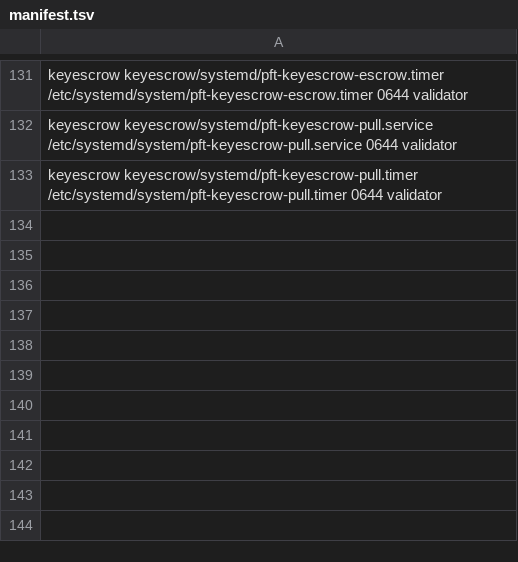
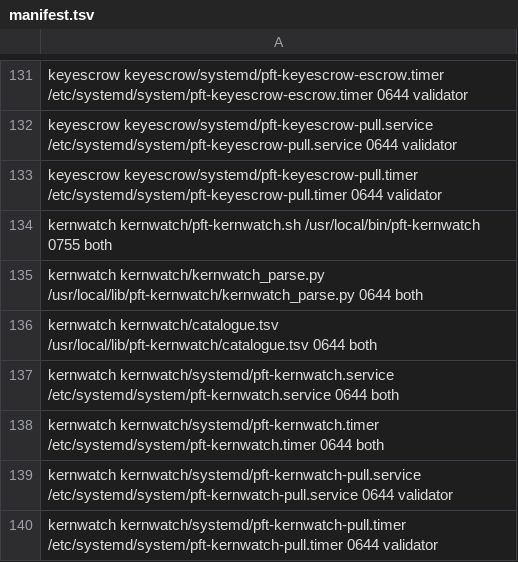
Before and after one commit to darkmatter-sudo/postfiat-validator-installer, a TSV file: fleet/manifest.tsv, drawn as a sheet; only a part is shown, gaps mark what is left out.

```diff
--- a/fleet/manifest.tsv
+++ b/fleet/manifest.tsv
@@ -133 +133,8 @@ keyescrow   keyescrow/systemd/pft-keyescrow-pull.service       /etc/systemd/syst
 keyescrow   keyescrow/systemd/pft-keyescrow-pull.timer         /etc/systemd/system/pft-keyescrow-pull.timer        0644 validator
+kernwatch   kernwatch/pft-kernwatch.sh                         /usr/local/bin/pft-kernwatch                        0755 both
+kernwatch   kernwatch/kernwatch_parse.py                       /usr/local/lib/pft-kernwatch/kernwatch_parse.py     0644 both
+kernwatch   kernwatch/catalogue.tsv                            /usr/local/lib/pft-kernwatch/catalogue.tsv          0644 both
+kernwatch   kernwatch/systemd/pft-kernwatch.service            /etc/systemd/system/pft-kernwatch.service           0644 both
+kernwatch   kernwatch/systemd/pft-kernwatch.timer              /etc/systemd/system/pft-kernwatch.timer             0644 both
+kernwatch   kernwatch/systemd/pft-kernwatch-pull.service       /etc/systemd/system/pft-kernwatch-pull.service      0644 validator
+kernwatch   kernwatch/systemd/pft-kernwatch-pull.timer         /etc/systemd/system/pft-kernwatch-pull.timer        0644 validator
```
Also changed, not shown: 11 other files.
